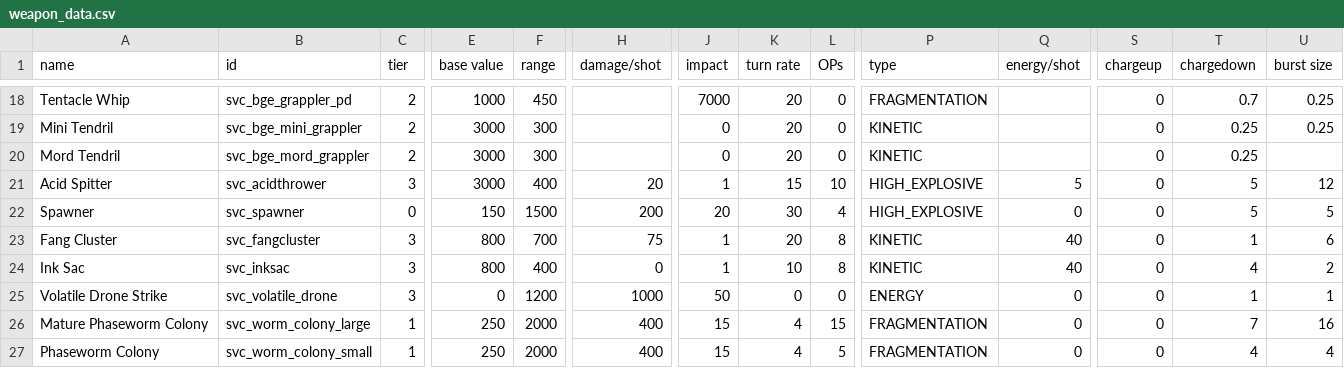
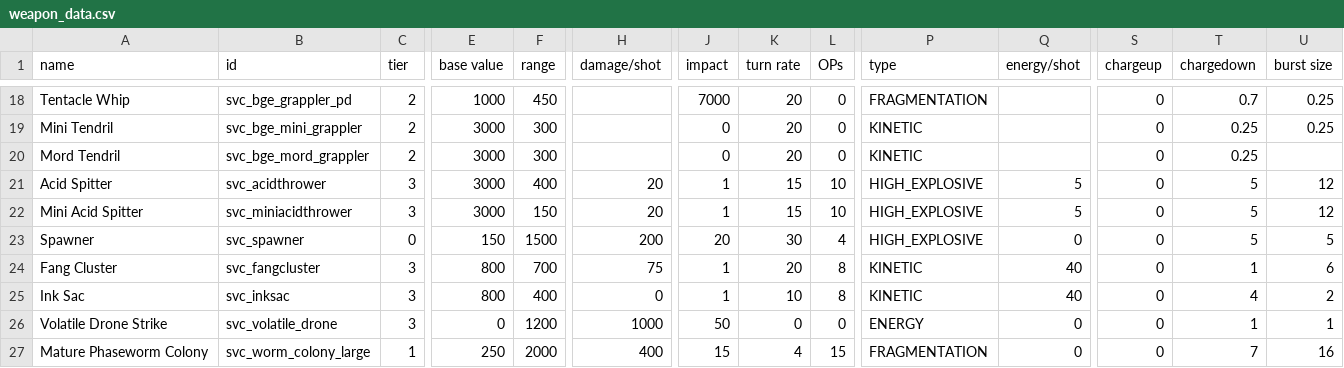
Before and after one commit to DesperatePeter/starsector-symbiotic-void-creatures, a CSV file: data/weapons/weapon_data.csv, drawn as a sheet; only a part is shown, gaps mark what is left out; the shorter side is filled out with more unchanged rows; rows hold the shown columns only; the diff names each change by its address in the sheet, - before the commit and + after, or states it on an @@ line.

```diff
--- a/data/weapons/weapon_data.csv
+++ b/data/weapons/weapon_data.csv
+row 22: Mini Acid Spitter | svc_miniacidthrower | 3 | 3000 | 150 | 20 | 1 | 15 | 10 | HIGH_EXPLOSIVE | 5 | 0 | 5 | 12
```
Also changed, not shown: data/hulls/ship_data.csv, 4 other files.
